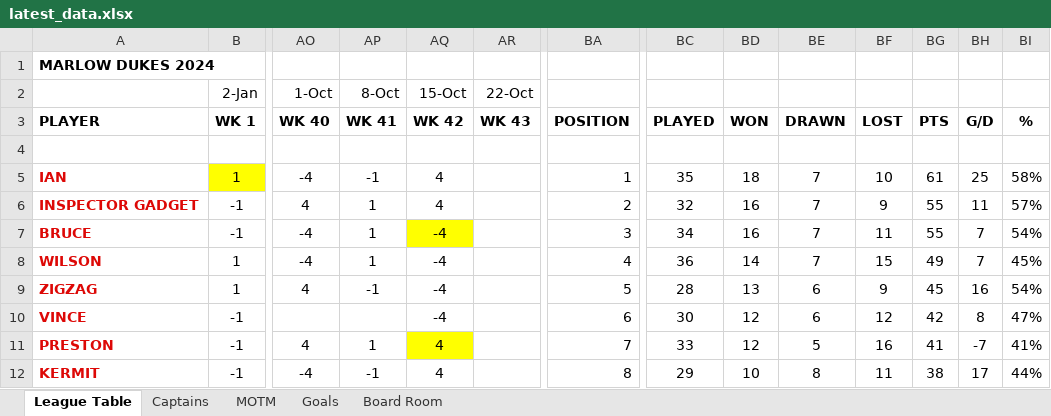
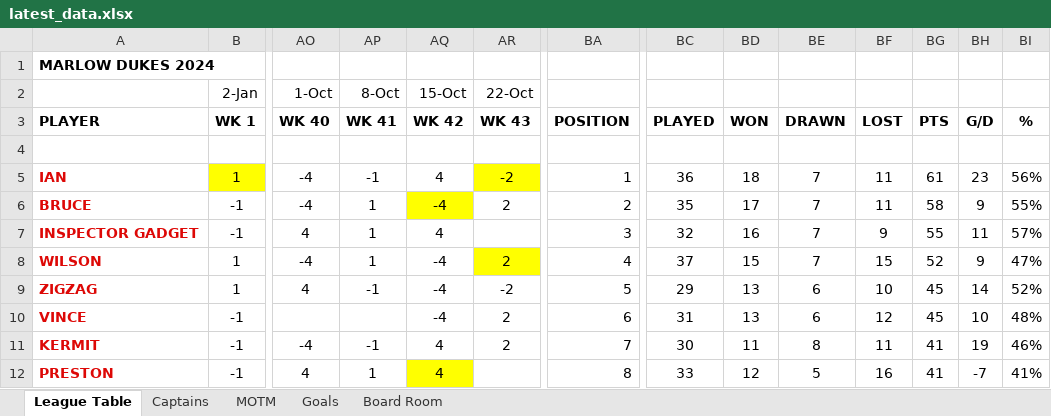
Before and after one commit to stateside2/marlow-dukes, an Excel workbook: data/latest_data.xlsx, sheet League Table, drawn as a sheet; only a part is shown, gaps mark what is left out; values as stored, in another font and other column widths than the file's, no borders; removed rows and columns are numbered as before the commit, all else as after; rows hold the shown columns only; the diff covers the shown part only; the diff names each change by its address in the sheet, - before the commit and + after, or states it on an @@ line.

Commit message:
038 Week 43 latest data

```diff
--- a/data/latest_data.xlsx (sheet League Table)
+++ b/data/latest_data.xlsx (sheet League Table)
-AR5 (22-Oct): (empty)
+AR5 (22-Oct): -2
-AR5 fill: none
+AR5 fill: #FFFF00
-BC5: 35
+BC5: 36
-BF5: 10
+BF5: 11
-BH5: 25
+BH5: 23
-BI5: 58%
+BI5: 56%
+row 6: BRUCE | -1 | -4 | 1 | -4 | 2 | 2 | 35 | 17 | 7 | 11 | 58 | 9 | 55%
-BA7: 2
+BA7: 3
-row 7: BRUCE | -1 | -4 | 1 | -4 |  | 3 | 34 | 16 | 7 | 11 | 55 | 7 | 54%
-AR8 (22-Oct): (empty)
+AR8 (22-Oct): 2
-AR8 fill: none
+AR8 fill: #FFFF00
-BC8: 36
+BC8: 37
-BD8: 14
+BD8: 15
-BG8: 49
+BG8: 52
-BH8: 7
+BH8: 9
-BI8: 45%
+BI8: 47%
-AR9 (22-Oct): (empty)
+AR9 (22-Oct): -2
-BC9: 28
+BC9: 29
-BF9: 9
+BF9: 10
-BH9: 16
+BH9: 14
-BI9: 54%
+BI9: 52%
-AR10 (22-Oct): (empty)
+AR10 (22-Oct): 2
-BC10: 30
+BC10: 31
-BD10: 12
+BD10: 13
-BG10: 42
+BG10: 45
-BH10: 8
+BH10: 10
-BI10: 47%
+BI10: 48%
+row 11: KERMIT | -1 | -4 | -1 | 4 | 2 | 7 | 30 | 11 | 8 | 11 | 41 | 19 | 46%
-BA12: 7
+BA12: 8
-row 12: KERMIT | -1 | -4 | -1 | 4 |  | 8 | 29 | 10 | 8 | 11 | 38 | 17 | 44%
```
Also changed, not shown: 2 added rows, 2 removed rows and 58 edited cells elsewhere in this sheet, sheet MOTM, sheet Captains, sheet Goals, sheet Board Room, formulas that keep their value, hidden cells, 2 other files.
